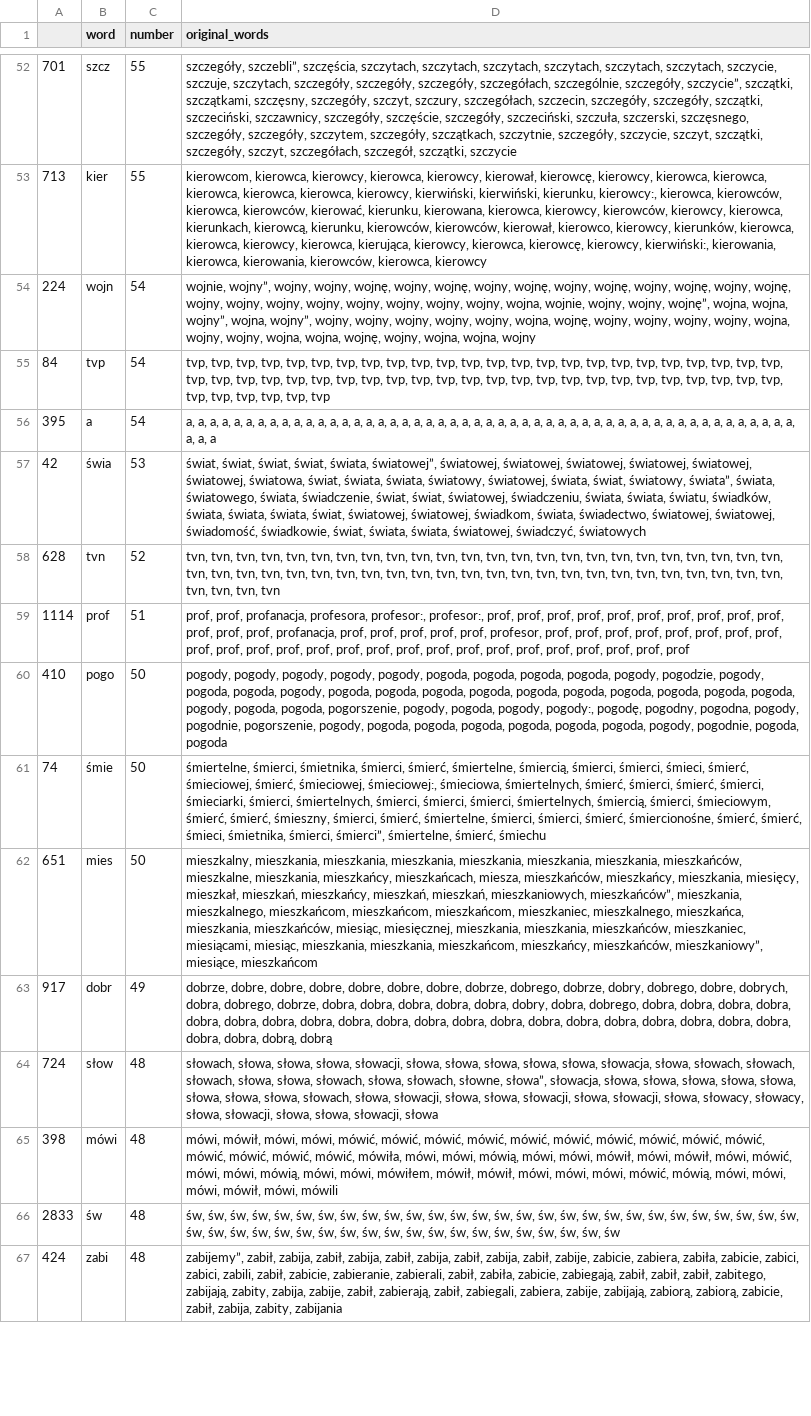
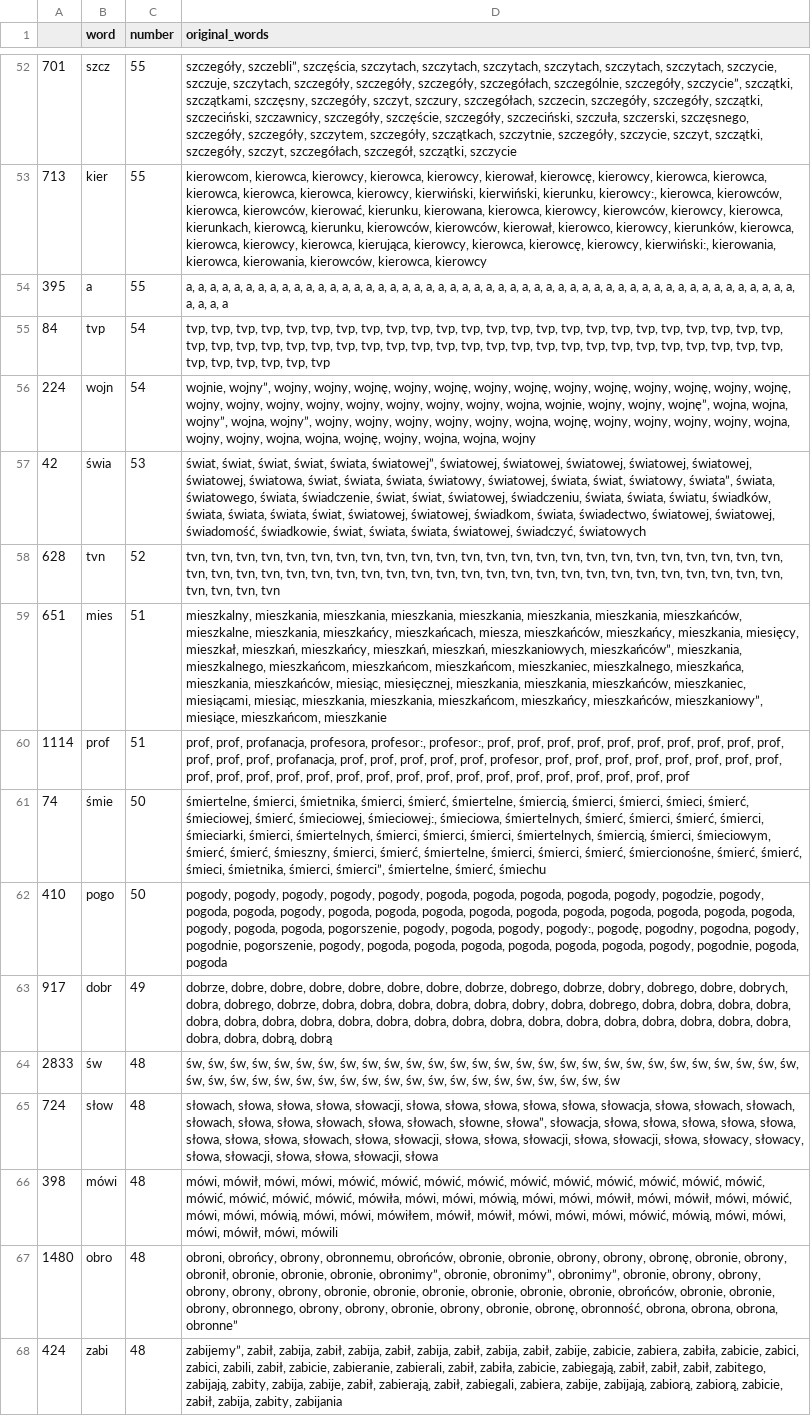
Before and after one commit to JohnKaczmarczyk/APIendPoint, a CSV file: tvp_key_words.csv, drawn as a sheet; only a part is shown, gaps mark what is left out; removed rows and columns are numbered as before the commit, all else as after; the diff covers the shown part only; the diff names each change by its address in the sheet, - before the commit and + after, or states it on an @@ line.

```diff
--- a/tvp_key_words.csv
+++ b/tvp_key_words.csv
+row 54: 395 | a | 55 | a, a, a, a, a, a, a, a, a, a, a, a, a, a, a, a, a, a, a, a, a, a, a, a, a, a, a, a, a, a, a, a, a, a, a, a, a, a, a, a, a, a, a, a, a, a, a, a, a, a, a, a, a, a, a
-row 56: 395 | a | 54 | a, a, a, a, a, a, a, a, a, a, a, a, a, a, a, a, a, a, a, a, a, a, a, a, a, a, a, a, a, a, a, a, a, a, a, a, a, a, a, a, a, a, a, a, a, a, a, a, a, a, a, a, a, a
+row 59: 651 | mies | 51 | mieszkalny, mieszkania, mieszkania, mieszkania, mieszkania, mieszkania, mieszkania, mieszkańców, mieszkalne, mieszkania, mieszkańcy, mieszkańcach, miesza, mieszkańców, mieszkańcy, mieszkania, miesięcy, mieszkał, mieszkań, mieszkańcy, mieszkań, mieszkań, mieszkaniowych, mieszkańców”, mieszkania, mieszkalnego, mieszkańcom, mieszkańcom, mieszkańcom, mieszkaniec, mieszkalnego, mieszkańca, mieszkania, mieszkańców, miesiąc, miesięcznej, mieszkania, mieszkania, mieszkańców, mieszkaniec, miesiącami, miesiąc, mieszkania, mieszkania, mieszkańcom, mieszkańcy, mieszkańców, mieszkaniowy”, miesiące, mieszkańcom, mieszkanie
-row 62: 651 | mies | 50 | mieszkalny, mieszkania, mieszkania, mieszkania, mieszkania, mieszkania, mieszkania, mieszkańców, mieszkalne, mieszkania, mieszkańcy, mieszkańcach, miesza, mieszkańców, mieszkańcy, mieszkania, miesięcy, mieszkał, mieszkań, mieszkańcy, mieszkań, mieszkań, mieszkaniowych, mieszkańców”, mieszkania, mieszkalnego, mieszkańcom, mieszkańcom, mieszkańcom, mieszkaniec, mieszkalnego, mieszkańca, mieszkania, mieszkańców, miesiąc, miesięcznej, mieszkania, mieszkania, mieszkańców, mieszkaniec, miesiącami, miesiąc, mieszkania, mieszkania, mieszkańcom, mieszkańcy, mieszkańców, mieszkaniowy”, miesiące, mieszkańcom
@@ row 66 moved to row 64: 2833 @@
+row 67: 1480 | obro | 48 | obroni, obrońcy, obrony, obronnemu, obrońców, obronie, obronie, obrony, obrony, obronę, obronie, obrony, obronił, obronie, obronie, obronie, obronimy”, obronie, obronimy”, obronimy”, obronie, obrony, obrony, obrony, obrony, obrony, obronie, obronie, obronie, obronie, obronie, obronie, obrońców, obronie, obronie, obrony, obronnego, obrony, obrony, obronie, obrony, obronie, obronę, obronność, obrona, obrona, obrona, obronne”
```
Also changed, not shown: 13 added rows, 14 removed rows, 16 moved rows and 24 edited cells elsewhere in this file, tvn_key_words.csv, 3 other files.
